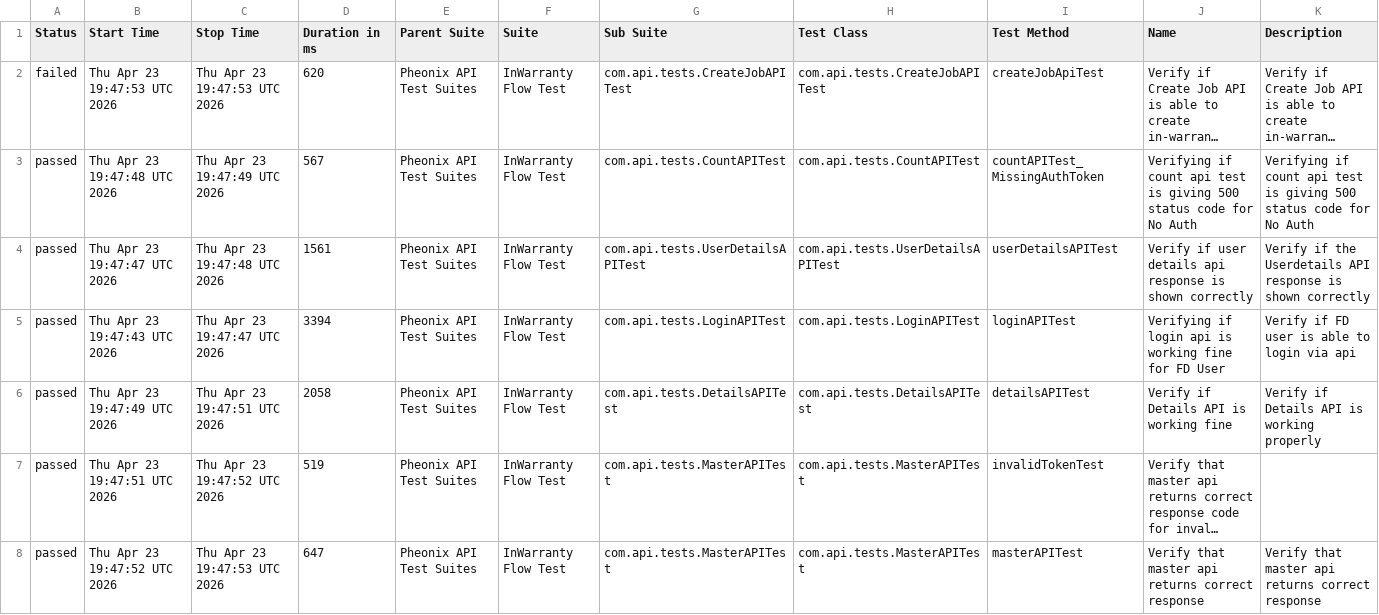
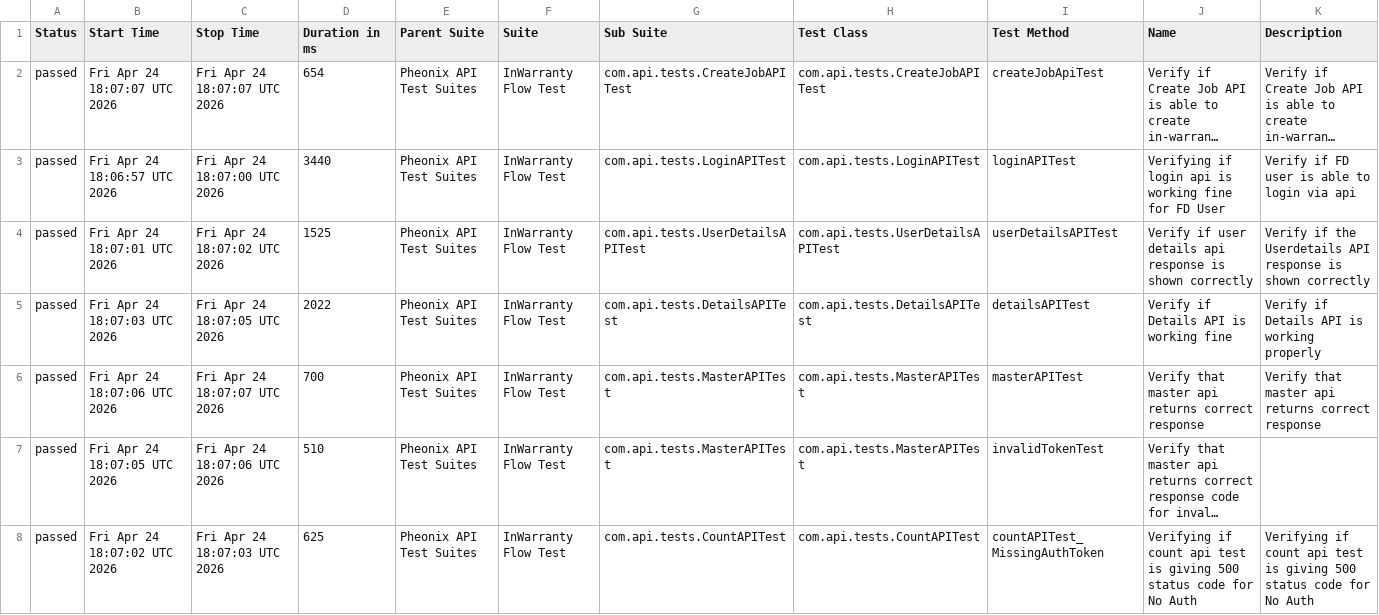
Before and after one commit to kstvds24/Phoenix-TestAutomationFrameWork, a CSV file: data/suites.csv, drawn as a sheet; only a part is shown; long unchanged cells end in …; removed rows and columns are numbered as before the commit, all else as after; the diff covers the shown part only; the diff names each change by its address in the sheet, - before the commit and + after, or states it on an @@ line.

```diff
--- a/data/suites.csv
+++ b/data/suites.csv
-A2 (Status): failed
+A2 (Status): passed
-B2 (Start Time): Thu Apr 23 19:47:53 UTC 2026
+B2 (Start Time): Fri Apr 24 18:07:07 UTC 2026
-C2 (Stop Time): Thu Apr 23 19:47:53 UTC 2026
+C2 (Stop Time): Fri Apr 24 18:07:07 UTC 2026
-D2 (Duration in ms): 620
+D2 (Duration in ms): 654
-B3 (Start Time): Thu Apr 23 19:47:48 UTC 2026
+B3 (Start Time): Fri Apr 24 18:06:57 UTC 2026
-C3 (Stop Time): Thu Apr 23 19:47:49 UTC 2026
+C3 (Stop Time): Fri Apr 24 18:07:00 UTC 2026
-D3 (Duration in ms): 567
+D3 (Duration in ms): 3440
-G3 (Sub Suite): com.api.tests.CountAPITest
+G3 (Sub Suite): com.api.tests.LoginAPITest
-H3 (Test Class): com.api.tests.CountAPITest
+H3 (Test Class): com.api.tests.LoginAPITest
-I3 (Test Method): countAPITest_MissingAuthToken
+I3 (Test Method): loginAPITest
-J3 (Name): Verifying if count api test is giving 500 status code for No Auth
+J3 (Name): Verifying if login api is working fine for FD User
-K3 (Description): Verifying if count api test is giving 500 status code for No Auth
+K3 (Description): Verify if FD user is able to login via api
-B4 (Start Time): Thu Apr 23 19:47:47 UTC 2026
+B4 (Start Time): Fri Apr 24 18:07:01 UTC 2026
-C4 (Stop Time): Thu Apr 23 19:47:48 UTC 2026
+C4 (Stop Time): Fri Apr 24 18:07:02 UTC 2026
-D4 (Duration in ms): 1561
+D4 (Duration in ms): 1525
-row 5: passed | Thu Apr 23 19:47:43 UTC 2026 | Thu Apr 23 19:47:47 UTC 2026 | 3394 | Pheonix API Test Suites | InWarranty Flow Test | com.api.tests.LoginAPITest | com.api.tests.LoginAPITest | loginAPITest | Verifying if login api is working fine for FD User | Verify if FD user is able to login via api
-B5 (Start Time): Thu Apr 23 19:47:49 UTC 2026
+B5 (Start Time): Fri Apr 24 18:07:03 UTC 2026
-C5 (Stop Time): Thu Apr 23 19:47:51 UTC 2026
+C5 (Stop Time): Fri Apr 24 18:07:05 UTC 2026
-D5 (Duration in ms): 2058
+D5 (Duration in ms): 2022
+row 6: passed | Fri Apr 24 18:07:06 UTC 2026 | Fri Apr 24 18:07:07 UTC 2026 | 700 | Pheonix API Test Suites | InWarranty Flow Test | com.api.tests.MasterAPITest | com.api.tests.MasterAPITest | masterAPITest | Verify that master api returns correct response | Verify that master api returns correct response
-B7 (Start Time): Thu Apr 23 19:47:51 UTC 2026
+B7 (Start Time): Fri Apr 24 18:07:05 UTC 2026
-C7 (Stop Time): Thu Apr 23 19:47:52 UTC 2026
+C7 (Stop Time): Fri Apr 24 18:07:06 UTC 2026
-D7 (Duration in ms): 519
+D7 (Duration in ms): 510
-B8 (Start Time): Thu Apr 23 19:47:52 UTC 2026
+B8 (Start Time): Fri Apr 24 18:07:02 UTC 2026
-C8 (Stop Time): Thu Apr 23 19:47:53 UTC 2026
+C8 (Stop Time): Fri Apr 24 18:07:03 UTC 2026
-D8 (Duration in ms): 647
+D8 (Duration in ms): 625
-G8 (Sub Suite): com.api.tests.MasterAPITest
+G8 (Sub Suite): com.api.tests.CountAPITest
-H8 (Test Class): com.api.tests.MasterAPITest
+H8 (Test Class): com.api.tests.CountAPITest
-I8 (Test Method): masterAPITest
+I8 (Test Method): countAPITest_MissingAuthToken
-J8 (Name): Verify that master api returns correct response
+J8 (Name): Verifying if count api test is giving 500 status code for No Auth
-K8 (Description): Verify that master api returns correct response
+K8 (Description): Verifying if count api test is giving 500 status code for No Auth
```
Also changed, not shown: 3 edited cells elsewhere in this file, data/behaviors.csv, 57 other files.
